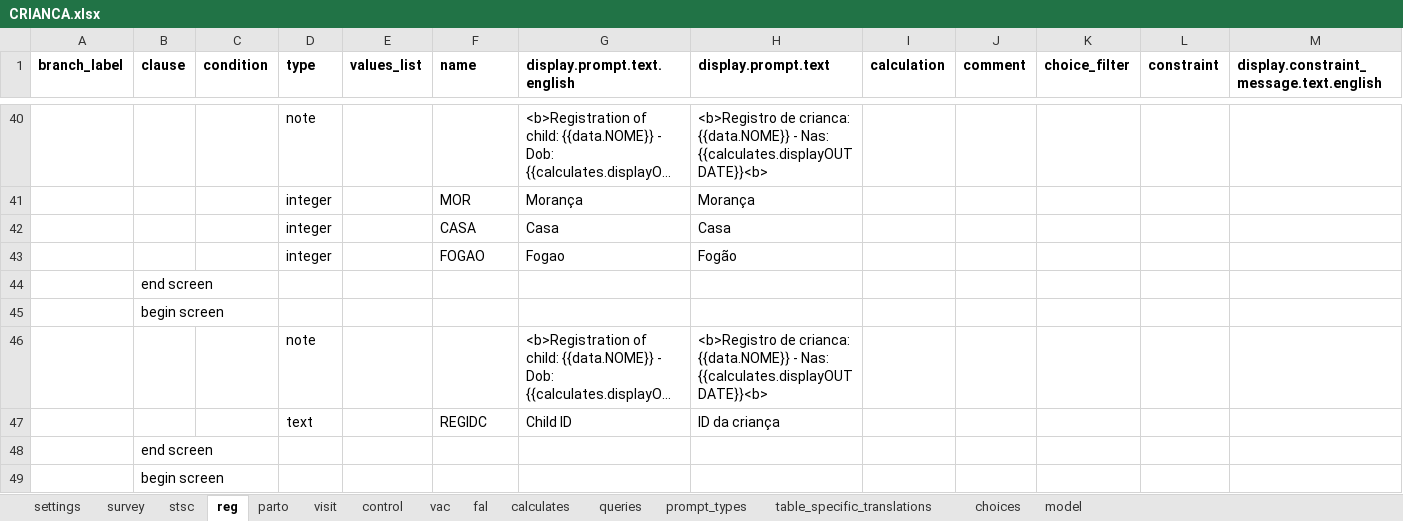
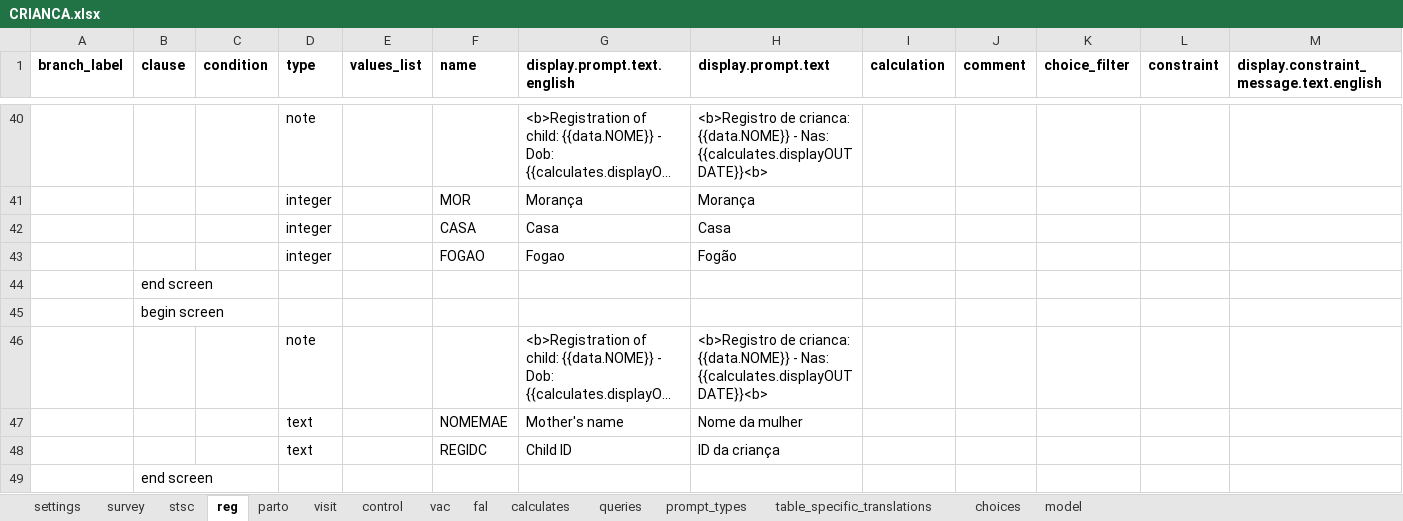
Before and after one commit to BandimHealthProject/freebase, an Excel workbook: app/config/tables/CRIANCA/forms/CRIANCA/CRIANCA.xlsx, sheet reg, drawn as a sheet; only a part is shown, gaps mark what is left out; the shorter side is filled out with more unchanged rows; long unchanged cells end in …; values as stored, in another font and other column widths than the file's, no borders; rows hold the shown columns only; the diff names each change by its address in the sheet, - before the commit and + after, or states it on an @@ line.

```diff
--- a/app/config/tables/CRIANCA/forms/CRIANCA/CRIANCA.xlsx (sheet reg)
+++ b/app/config/tables/CRIANCA/forms/CRIANCA/CRIANCA.xlsx (sheet reg)
+row 47:  |  |  | text |  | NOMEMAE | Mother's name | Nome da mulher
```
Also changed, not shown: sheet stsc, app/config/tables/MIF/forms/MIF/MIF.xlsx, 7 other files.
